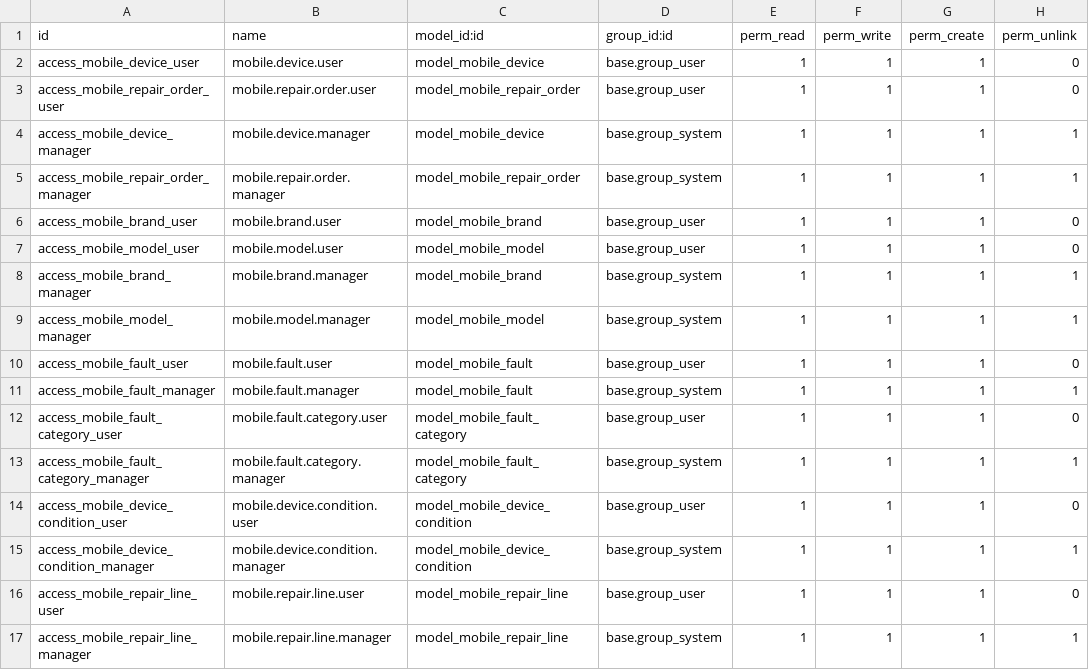
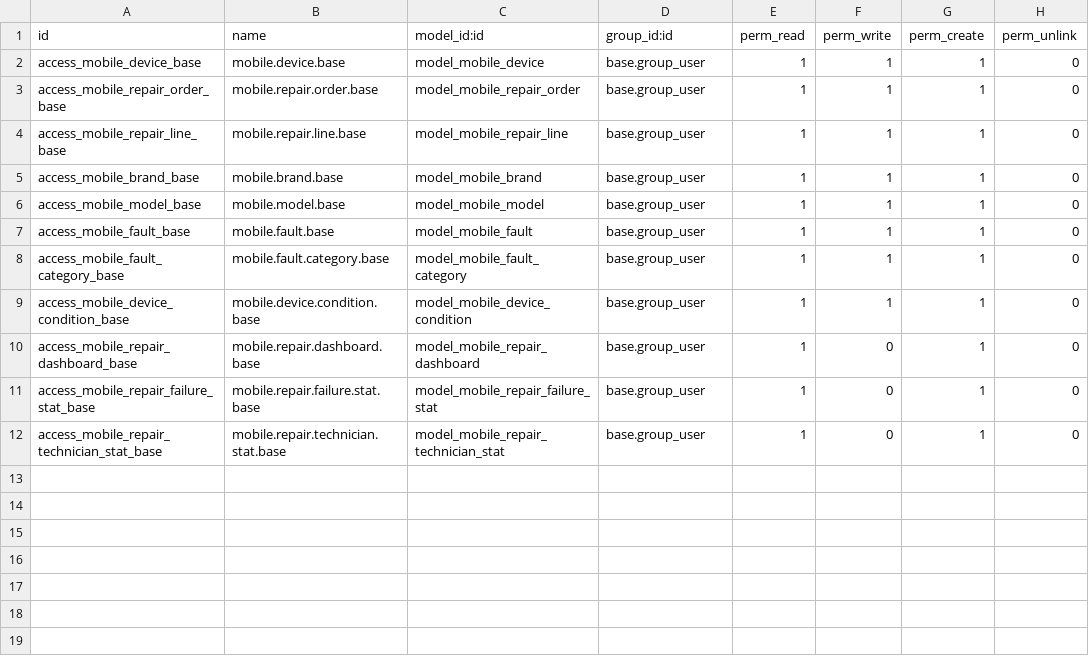
Before and after one commit to boardinsoft/Mobile_Repairs, a CSV file: security/ir.model.access.csv, drawn as a sheet.

Commit message:
Dashboard-menu

```diff
--- a/security/ir.model.access.csv
+++ b/security/ir.model.access.csv
@@ -1,17 +1,12 @@
 id,name,model_id:id,group_id:id,perm_read,perm_write,perm_create,perm_unlink
-access_mobile_device_user,mobile.device.user,model_mobile_device,base.group_user,1,1,1,0
-access_mobile_repair_order_user,mobile.repair.order.user,model_mobile_repair_order,base.group_user,1,1,1,0
-access_mobile_device_manager,mobile.device.manager,model_mobile_device,base.group_system,1,1,1,1
-access_mobile_repair_order_manager,mobile.repair.order.manager,model_mobile_repair_order,base.group_system,1,1,1,1
-access_mobile_brand_user,mobile.brand.user,model_mobile_brand,base.group_user,1,1,1,0
-access_mobile_model_user,mobile.model.user,model_mobile_model,base.group_user,1,1,1,0
-access_mobile_brand_manager,mobile.brand.manager,model_mobile_brand,base.group_system,1,1,1,1
-access_mobile_model_manager,mobile.model.manager,model_mobile_model,base.group_system,1,1,1,1
-access_mobile_fault_user,mobile.fault.user,model_mobile_fault,base.group_user,1,1,1,0
-access_mobile_fault_manager,mobile.fault.manager,model_mobile_fault,base.group_system,1,1,1,1
-access_mobile_fault_category_user,mobile.fault.category.user,model_mobile_fault_category,base.group_user,1,1,1,0
-access_mobile_fault_category_manager,mobile.fault.category.manager,model_mobile_fault_category,base.group_system,1,1,1,1
-access_mobile_device_condition_user,mobile.device.condition.user,model_mobile_device_condition,base.group_user,1,1,1,0
-access_mobile_device_condition_manager,mobile.device.condition.manager,model_mobile_device_condition,base.group_system,1,1,1,1
-access_mobile_repair_line_user,mobile.repair.line.user,model_mobile_repair_line,base.group_user,1,1,1,0
-access_mobile_repair_line_manager,mobile.repair.line.manager,model_mobile_repair_line,base.group_system,1,1,1,1
+access_mobile_device_base,mobile.device.base,model_mobile_device,base.group_user,1,1,1,0
+access_mobile_repair_order_base,mobile.repair.order.base,model_mobile_repair_order,base.group_user,1,1,1,0
+access_mobile_repair_line_base,mobile.repair.line.base,model_mobile_repair_line,base.group_user,1,1,1,0
+access_mobile_brand_base,mobile.brand.base,model_mobile_brand,base.group_user,1,1,1,0
+access_mobile_model_base,mobile.model.base,model_mobile_model,base.group_user,1,1,1,0
+access_mobile_fault_base,mobile.fault.base,model_mobile_fault,base.group_user,1,1,1,0
+access_mobile_fault_category_base,mobile.fault.category.base,model_mobile_fault_category,base.group_user,1,1,1,0
+access_mobile_device_condition_base,mobile.device.condition.base,model_mobile_device_condition,base.group_user,1,1,1,0
+access_mobile_repair_dashboard_base,mobile.repair.dashboard.base,model_mobile_repair_dashboard,base.group_user,1,0,1,0
+access_mobile_repair_failure_stat_base,mobile.repair.failure.stat.base,model_mobile_repair_failure_stat,base.group_user,1,0,1,0
+access_mobile_repair_technician_stat_base,mobile.repair.technician.stat.base,model_mobile_repair_technician_stat,base.group_user,1,0,1,0
```
Also changed, not shown: 11 other files.
